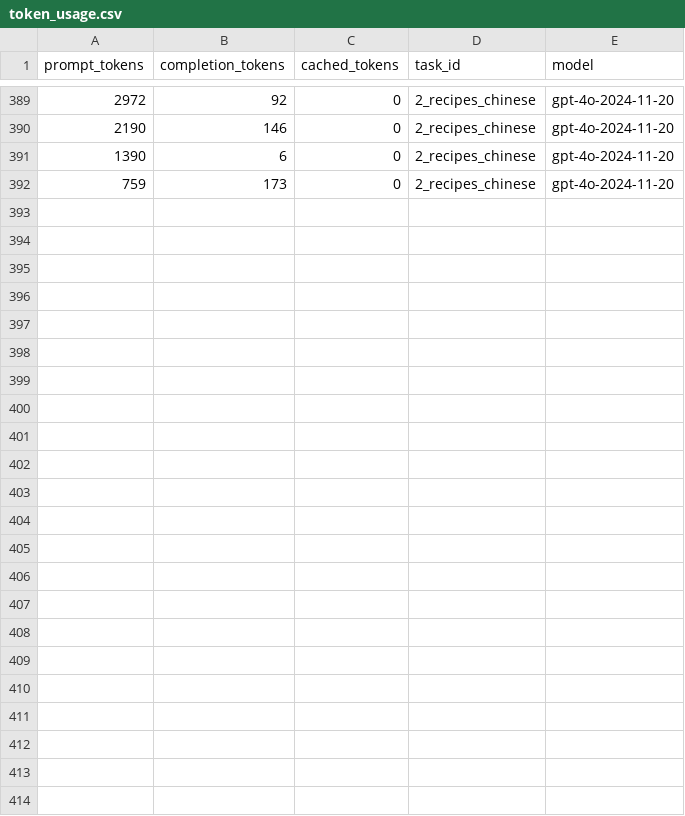
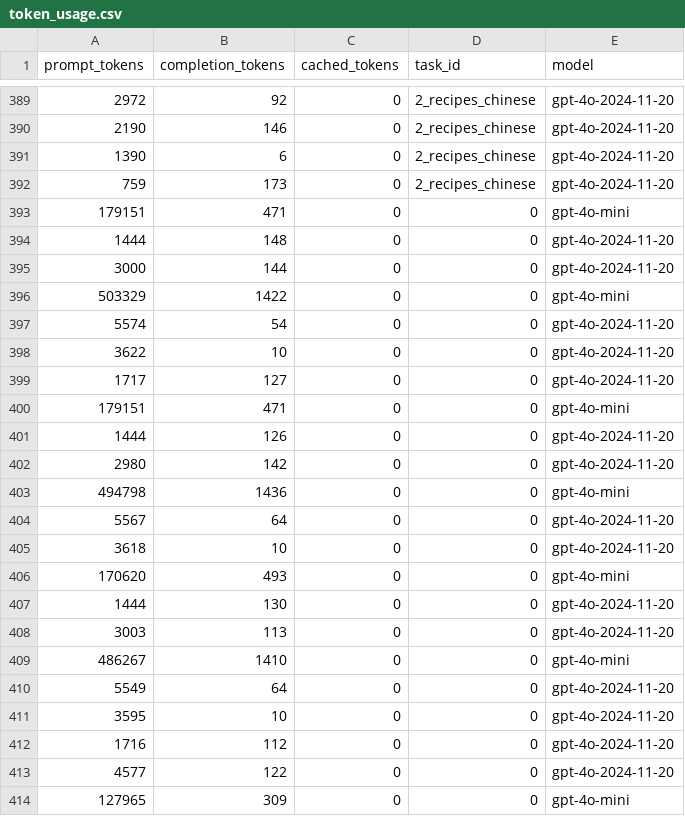
Before and after one commit to LukasHohl/MobileAgent, a CSV file: token_usage.csv, drawn as a sheet; only a part is shown, gaps mark what is left out; the diff names each change by its address in the sheet, - before the commit and + after, or states it on an @@ line.

```diff
--- a/token_usage.csv
+++ b/token_usage.csv
+row 393: 179151 | 471 | 0 | 0 | gpt-4o-mini
+row 394: 1444 | 148 | 0 | 0 | gpt-4o-2024-11-20
+row 395: 3000 | 144 | 0 | 0 | gpt-4o-2024-11-20
+row 396: 503329 | 1422 | 0 | 0 | gpt-4o-mini
+row 397: 5574 | 54 | 0 | 0 | gpt-4o-2024-11-20
+row 398: 3622 | 10 | 0 | 0 | gpt-4o-2024-11-20
+row 399: 1717 | 127 | 0 | 0 | gpt-4o-2024-11-20
+row 400: 179151 | 471 | 0 | 0 | gpt-4o-mini
+row 401: 1444 | 126 | 0 | 0 | gpt-4o-2024-11-20
+row 402: 2980 | 142 | 0 | 0 | gpt-4o-2024-11-20
+row 403: 494798 | 1436 | 0 | 0 | gpt-4o-mini
+row 404: 5567 | 64 | 0 | 0 | gpt-4o-2024-11-20
+row 405: 3618 | 10 | 0 | 0 | gpt-4o-2024-11-20
+row 406: 170620 | 493 | 0 | 0 | gpt-4o-mini
+row 407: 1444 | 130 | 0 | 0 | gpt-4o-2024-11-20
+row 408: 3003 | 113 | 0 | 0 | gpt-4o-2024-11-20
+row 409: 486267 | 1410 | 0 | 0 | gpt-4o-mini
+row 410: 5549 | 64 | 0 | 0 | gpt-4o-2024-11-20
+row 411: 3595 | 10 | 0 | 0 | gpt-4o-2024-11-20
+row 412: 1716 | 112 | 0 | 0 | gpt-4o-2024-11-20
+row 413: 4577 | 122 | 0 | 0 | gpt-4o-2024-11-20
+row 414: 127965 | 309 | 0 | 0 | gpt-4o-mini
```
Also changed, not shown: 14 other files.
